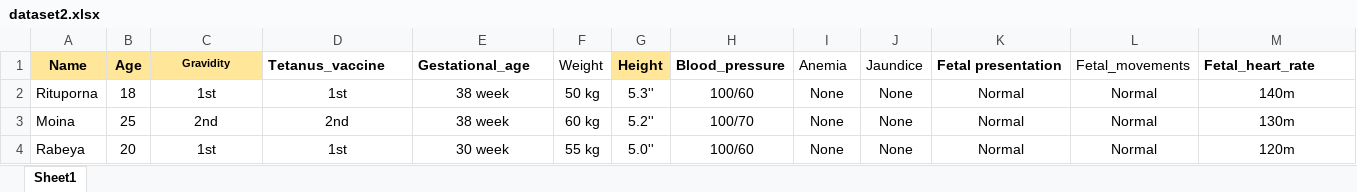
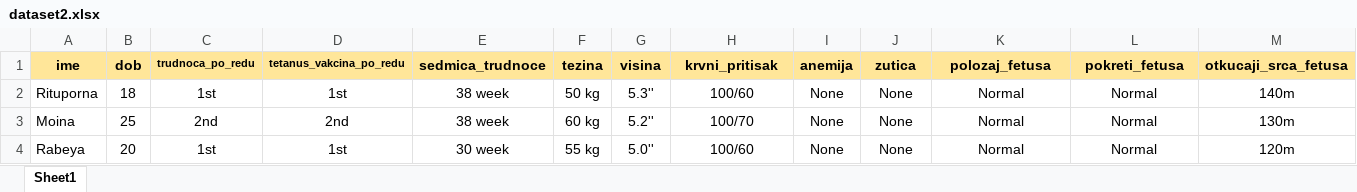
Before and after one commit to a-gcvc/Gestatix, an Excel workbook: datasets/dataset2.xlsx, sheet Sheet1, drawn as a sheet; only a part is shown; values as stored, in another font and other column widths than the file's, no borders; removed rows and columns are numbered as before the commit, all else as after; rows hold the shown columns only; the diff names each change by its address in the sheet, - before the commit and + after, or states it on an @@ line.

Commit message:
dataset1 analysis finished

```diff
--- a/datasets/dataset2.xlsx (sheet Sheet1)
+++ b/datasets/dataset2.xlsx (sheet Sheet1)
-row 1: Name | Age | Gravidity | Tetanus_vaccine | Gestational_age | Weight | Height | Blood_pressure | Anemia | Jaundice | Fetal presentation | Fetal_movements | Fetal_heart_rate
+row 1: ime | dob | trudnoca_po_redu | tetanus_vakcina_po_redu | sedmica_trudnoce | tezina | visina | krvni_pritisak | anemija | zutica | polozaj_fetusa | pokreti_fetusa | otkucaji_srca_fetusa
```
Also changed, not shown: 4 other files.
